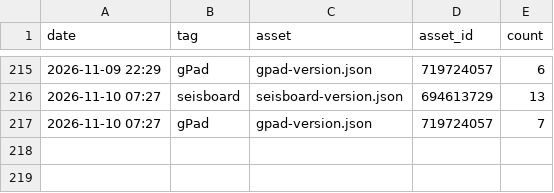
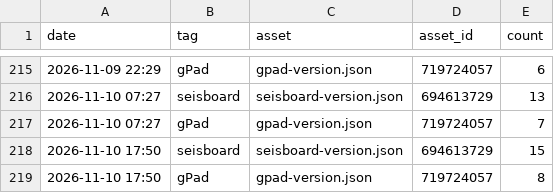
Before and after one commit to daniscoder/daniscoder.github.io, a CSV file: stats/downloads.csv, drawn as a sheet; only a part is shown, gaps mark what is left out.

```diff
--- a/stats/downloads.csv
+++ b/stats/downloads.csv
@@ -217 +217,3 @@ date,tag,asset,asset_id,count
 2026-11-10 07:27,gPad,gpad-version.json,719724057,7
+2026-11-10 17:50,seisboard,seisboard-version.json,694613729,15
+2026-11-10 17:50,gPad,gpad-version.json,719724057,8
```
